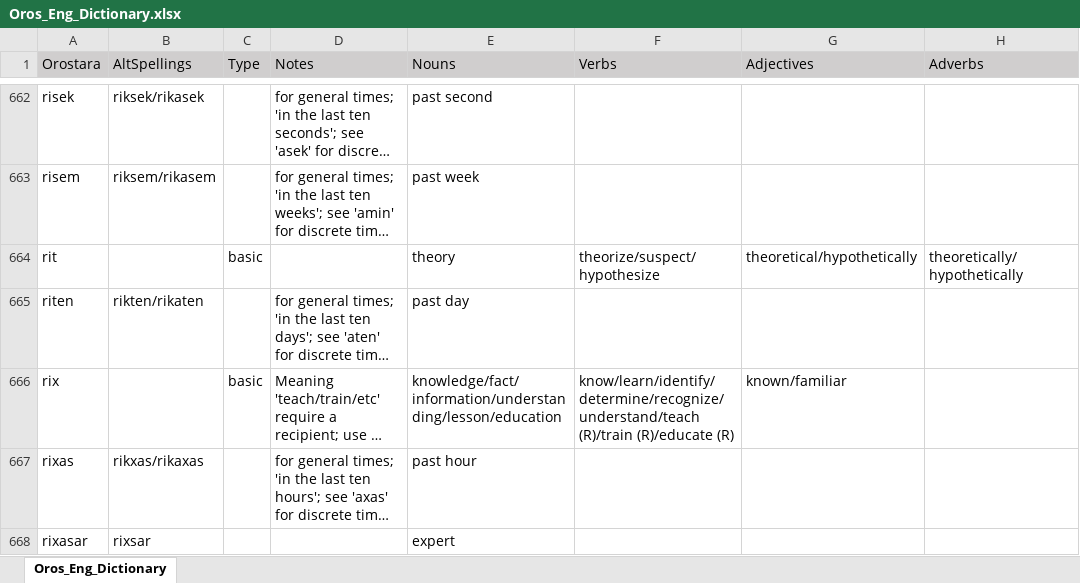
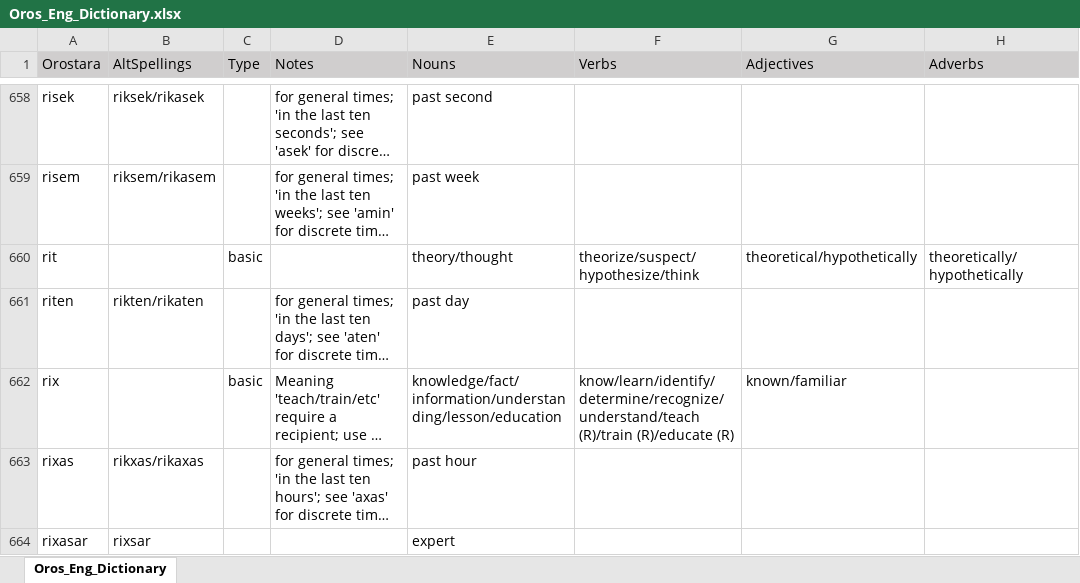
Before and after one commit to orostara/Orostara-Dictionary, an Excel workbook: files/Oros_Eng_Dictionary.xlsx, sheet Oros_Eng_Dictionary, drawn as a sheet; only a part is shown, gaps mark what is left out; long unchanged cells end in …; values as stored, in another font and other column widths than the file's, no borders; table styles not drawn; addresses are those after the commit; the diff covers the shown part only; the diff names each change by its address in the sheet, - before the commit and + after, or states it on an @@ line.

```diff
--- a/files/Oros_Eng_Dictionary.xlsx (sheet Oros_Eng_Dictionary)
+++ b/files/Oros_Eng_Dictionary.xlsx (sheet Oros_Eng_Dictionary)
-E660 (Nouns): theory
+E660 (Nouns): theory/thought
-F660 (Verbs): theorize/suspect/hypothesize
+F660 (Verbs): theorize/suspect/hypothesize/think
```
Also changed, not shown: 2 added rows, 8 removed rows and 43 edited cells elsewhere in this sheet, 3 other files.
